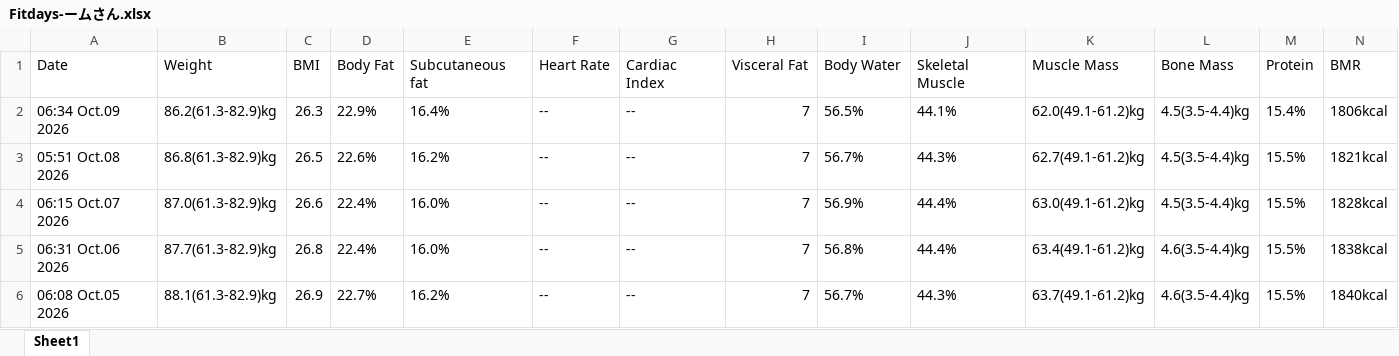
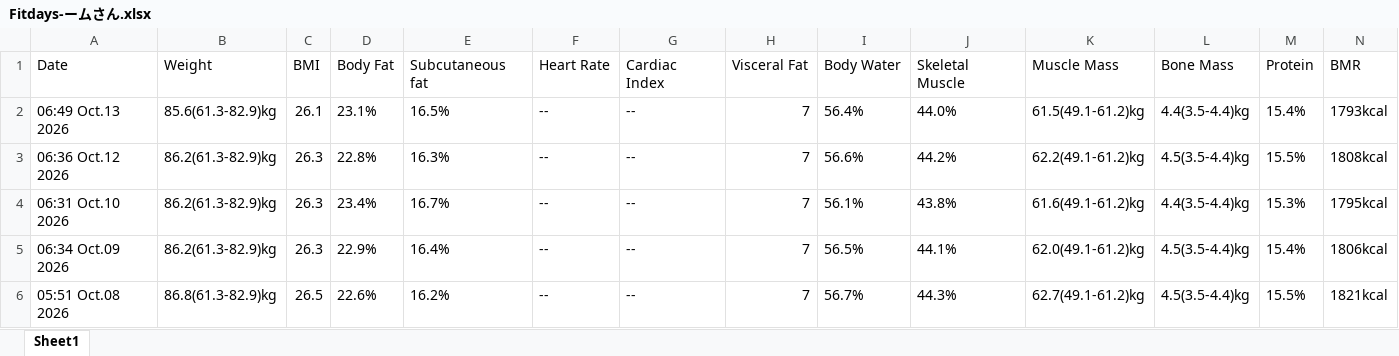
Before and after one commit to cchartree/kgtrends, an Excel workbook: Fitdays-ームさん.xlsx, sheet Sheet1, drawn as a sheet; only a part is shown; the shorter side is filled out with more unchanged rows; values as stored, in another font and other column widths than the file's, no borders; rows hold the shown columns only; the diff names each change by its address in the sheet, - before the commit and + after, or states it on an @@ line.

```diff
--- a/Fitdays-ームさん.xlsx (sheet Sheet1)
+++ b/Fitdays-ームさん.xlsx (sheet Sheet1)
+row 2: 06:49 Oct.13 2026 | 85.6(61.3-82.9)kg | 26.1 | 23.1% | 16.5% | -- | -- | 7 | 56.4% | 44.0% | 61.5(49.1-61.2)kg | 4.4(3.5-4.4)kg | 15.4% | 1793kcal
+row 3: 06:36 Oct.12 2026 | 86.2(61.3-82.9)kg | 26.3 | 22.8% | 16.3% | -- | -- | 7 | 56.6% | 44.2% | 62.2(49.1-61.2)kg | 4.5(3.5-4.4)kg | 15.5% | 1808kcal
+row 4: 06:31 Oct.10 2026 | 86.2(61.3-82.9)kg | 26.3 | 23.4% | 16.7% | -- | -- | 7 | 56.1% | 43.8% | 61.6(49.1-61.2)kg | 4.4(3.5-4.4)kg | 15.3% | 1795kcal
```
